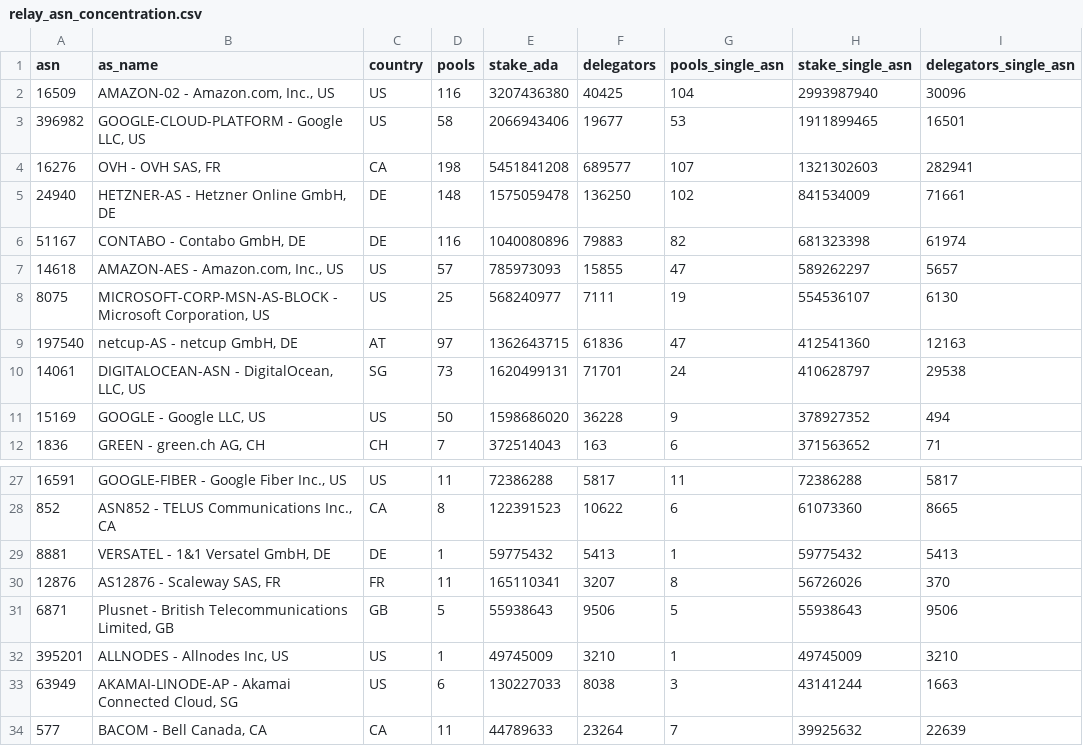
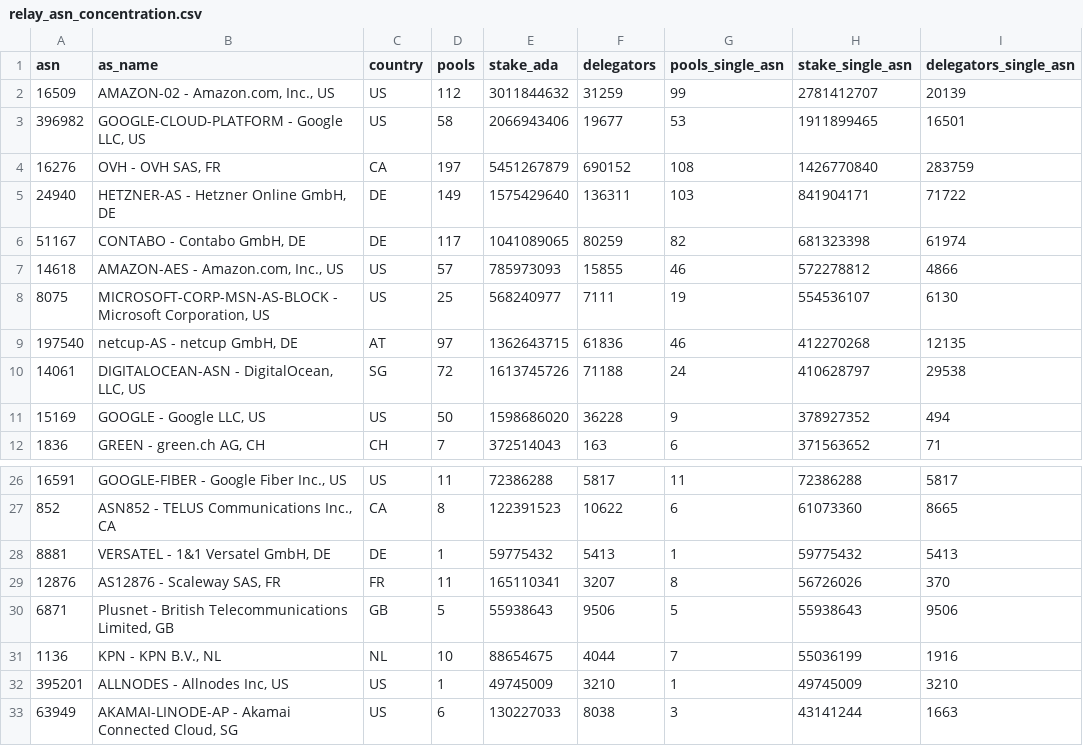
Before and after one commit to BEACNpool/ABCDE, a CSV file: data/small/relay_asn_concentration.csv, drawn as a sheet; only a part is shown, gaps mark what is left out; the shorter side is filled out with more unchanged rows; the diff covers the shown part only.

```diff
--- a/data/small/relay_asn_concentration.csv
+++ b/data/small/relay_asn_concentration.csv
@@ -1,11 +1,11 @@
 asn,as_name,country,pools,stake_ada,delegators,pools_single_asn,stake_single_asn,delegators_single_asn
-16509,"AMAZON-02 - Amazon.com, Inc., US",US,116,3207436380,40425,104,2993987940,30096
+16509,"AMAZON-02 - Amazon.com, Inc., US",US,112,3011844632,31259,99,2781412707,20139
 396982,"GOOGLE-CLOUD-PLATFORM - Google LLC, US",US,58,2066943406,19677,53,1911899465,16501
-16276,"OVH - OVH SAS, FR",CA,198,5451841208,689577,107,1321302603,282941
-24940,"HETZNER-AS - Hetzner Online GmbH, DE",DE,148,1575059478,136250,102,841534009,71661
-51167,"CONTABO - Contabo GmbH, DE",DE,116,1040080896,79883,82,681323398,61974
-14618,"AMAZON-AES - Amazon.com, Inc., US",US,57,785973093,15855,47,589262297,5657
+16276,"OVH - OVH SAS, FR",CA,197,5451267879,690152,108,1426770840,283759
+24940,"HETZNER-AS - Hetzner Online GmbH, DE",DE,149,1575429640,136311,103,841904171,71722
+51167,"CONTABO - Contabo GmbH, DE",DE,117,1041089065,80259,82,681323398,61974
+14618,"AMAZON-AES - Amazon.com, Inc., US",US,57,785973093,15855,46,572278812,4866
 8075,"MICROSOFT-CORP-MSN-AS-BLOCK - Microsoft Corporation, US",US,25,568240977,7111,19,554536107,6130
-197540,"netcup-AS - netcup GmbH, DE",AT,97,1362643715,61836,47,412541360,12163
-14061,"DIGITALOCEAN-ASN - DigitalOcean, LLC, US",SG,73,1620499131,71701,24,410628797,29538
+197540,"netcup-AS - netcup GmbH, DE",AT,97,1362643715,61836,46,412270268,12135
+14061,"DIGITALOCEAN-ASN - DigitalOcean, LLC, US",SG,72,1613745726,71188,24,410628797,29538
 15169,"GOOGLE - Google LLC, US",US,50,1598686020,36228,9,378927352,494
@@ -31,2 +30,3 @@ asn,as_name,country,pools,stake_ada,delegators,pools_single_asn,stake_single_asn
 6871,"Plusnet - British Telecommunications Limited, GB",GB,5,55938643,9506,5,55938643,9506
+1136,"KPN - KPN B.V., NL",NL,10,88654675,4044,7,55036199,1916
 395201,"ALLNODES - Allnodes Inc, US",US,1,49745009,3210,1,49745009,3210
```
Also changed, not shown: 6 added rows, 5 removed rows and 26 edited cells elsewhere in this file, data/small/relay_endpoint_status.csv, data/small/relay_pool_health.csv, 6 other files.
